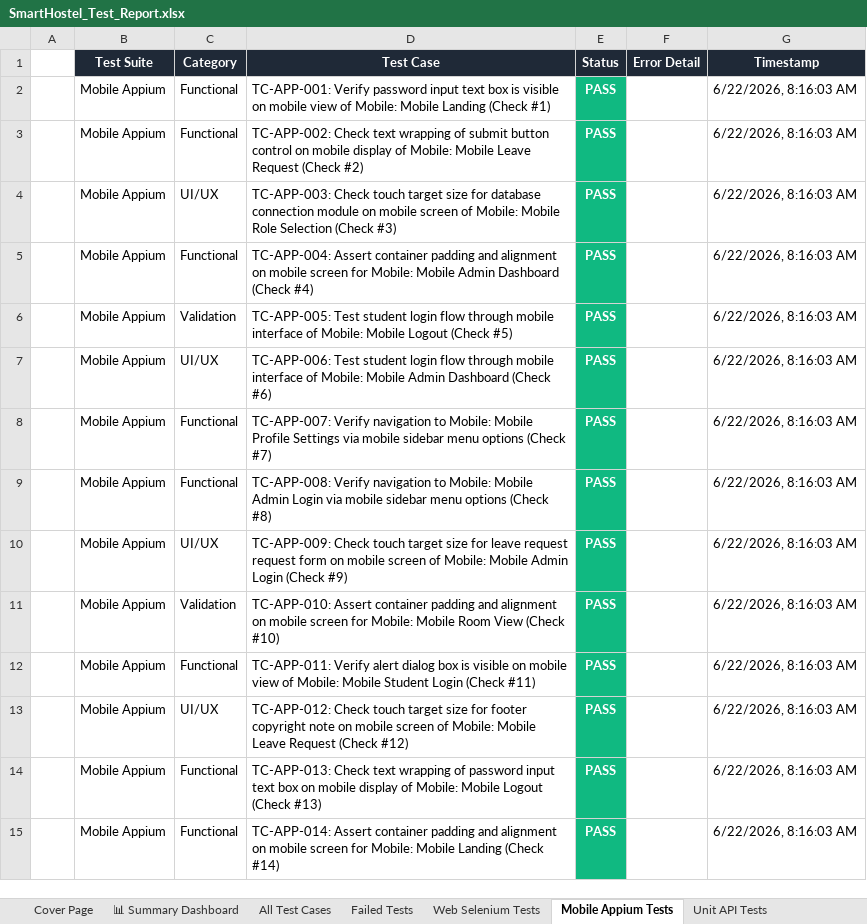
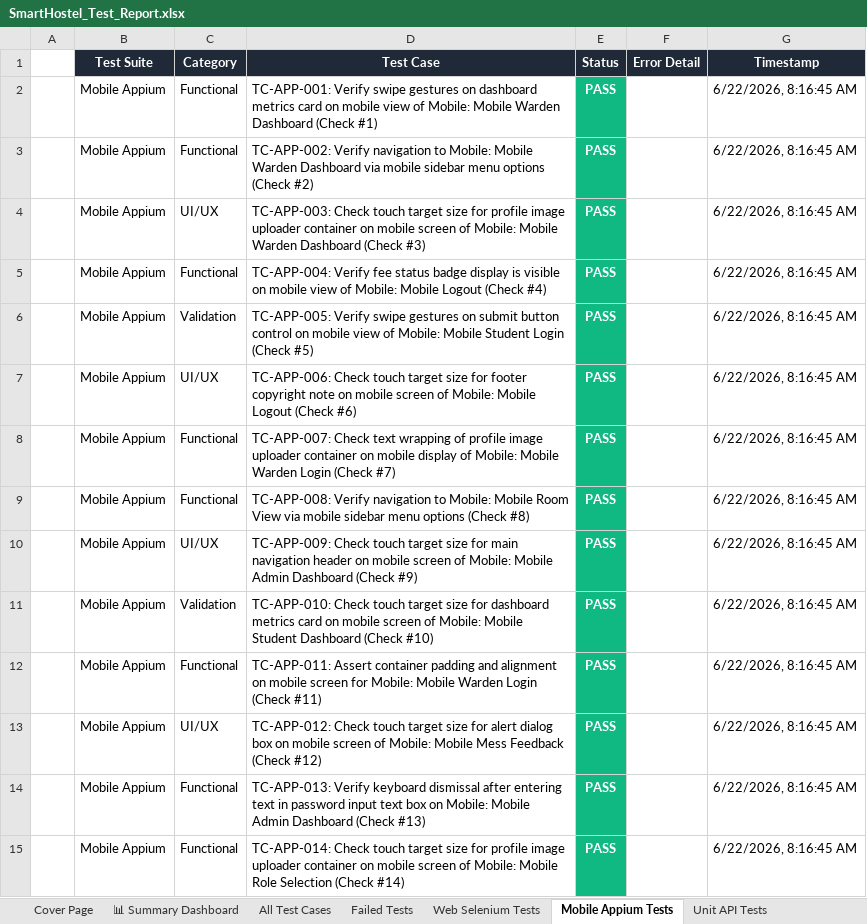
Before and after one commit to Shanmukapriya12/SmartHostel, an Excel workbook: SmartHostel_Test_Report.xlsx, sheet Mobile Appium Tests, drawn as a sheet; only a part is shown; values as stored, in another font and other column widths than the file's, no borders; the diff covers the shown part only; the diff names each change by its address in the sheet, - before the commit and + after, or states it on an @@ line.

```diff
--- a/SmartHostel_Test_Report.xlsx (sheet Mobile Appium Tests)
+++ b/SmartHostel_Test_Report.xlsx (sheet Mobile Appium Tests)
-D2 (Test Case): TC-APP-001: Verify password input text box is visible on mobile view of Mobile: Mobile Landing (Check #1)
+D2 (Test Case): TC-APP-001: Verify swipe gestures on dashboard metrics card on mobile view of Mobile: Mobile Warden Dashboard (Check #1)
-G2:G15 (Timestamp): 6/22/2026, 8:16:03 AM
+G2:G15 (Timestamp): 6/22/2026, 8:16:45 AM
-D3 (Test Case): TC-APP-002: Check text wrapping of submit button control on mobile display of Mobile: Mobile Leave Request (Check #2)
+D3 (Test Case): TC-APP-002: Verify navigation to Mobile: Mobile Warden Dashboard via mobile sidebar menu options (Check #2)
-D4 (Test Case): …size for database connection module on mobile screen of Mobile: Mobile Role Selection (Check #3)
+D4 (Test Case): …size for profile image uploader container on mobile screen of Mobile: Mobile Warden Dashboard (Check #3)
-D5 (Test Case): TC-APP-004: Assert container padding and alignment on mobile screen for Mobile: Mobile Admin Dashboard (Check #4)
+D5 (Test Case): TC-APP-004: Verify fee status badge display is visible on mobile view of Mobile: Mobile Logout (Check #4)
-D6 (Test Case): TC-APP-005: Test student login flow through mobile interface of Mobile: Mobile Logout (Check #5)
+D6 (Test Case): TC-APP-005: Verify swipe gestures on submit button control on mobile view of Mobile: Mobile Student Login (Check #5)
-D7 (Test Case): TC-APP-006: Test student login flow through mobile interface of Mobile: Mobile Admin Dashboard (Check #6)
+D7 (Test Case): TC-APP-006: Check touch target size for footer copyright note on mobile screen of Mobile: Mobile Logout (Check #6)
-D8 (Test Case): TC-APP-007: Verify navigation to Mobile: Mobile Profile Settings via mobile sidebar menu options (Check #7)
+D8 (Test Case): TC-APP-007: Check text wrapping of profile image uploader container on mobile display of Mobile: Mobile Warden Login (Check #7)
-D9 (Test Case): …Mobile: Mobile Admin Login via mobile…
+D9 (Test Case): …Mobile: Mobile Room View via mobile…
-D10 (Test Case): …size for leave request request form on mobile screen of Mobile: Mobile Admin Login (Check #9)
+D10 (Test Case): …size for main navigation header on mobile screen of Mobile: Mobile Admin Dashboard (Check #9)
-D11 (Test Case): TC-APP-010: Assert container padding and alignment on mobile screen for Mobile: Mobile Room View (Check #10)
+D11 (Test Case): TC-APP-010: Check touch target size for dashboard metrics card on mobile screen of Mobile: Mobile Student Dashboard (Check #10)
-D12 (Test Case): TC-APP-011: Verify alert dialog box is visible on mobile view of Mobile: Mobile Student Login (Check…
+D12 (Test Case): TC-APP-011: Assert container padding and alignment on mobile screen for Mobile: Mobile Warden Login (Check…
-D13 (Test Case): …size for footer copyright note on mobile screen of Mobile: Mobile Leave Request (Check #12)
+D13 (Test Case): …size for alert dialog box on mobile screen of Mobile: Mobile Mess Feedback (Check #12)
-D14 (Test Case): TC-APP-013: Check text wrapping of password input text box on mobile display of Mobile: Mobile Logout (Check #13)
+D14 (Test Case): TC-APP-013: Verify keyboard dismissal after entering text in password input text box on Mobile: Mobile Admin Dashboard (Check #13)
-D15 (Test Case): TC-APP-014: Assert container padding and alignment on mobile screen for Mobile: Mobile Landing (Check #14)
+D15 (Test Case): TC-APP-014: Check touch target size for profile image uploader container on mobile screen of Mobile: Mobile Role Selection (Check #14)
```
Also changed, not shown: 570 edited cells elsewhere in this sheet, sheet All Test Cases, sheet Web Selenium Tests, sheet Unit API Tests, sheet Validation Tests, sheet Deployment Status Tests, sheet Load Performance Tests, 1 more sheet, mobile_appium/screenshots/appium_android_report.xlsx, web_selenium/screenshots/selenium_web_report.xlsx, 3 other files.
